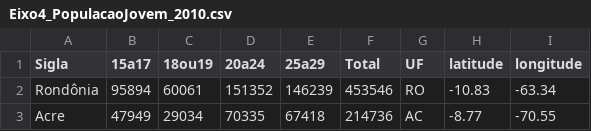
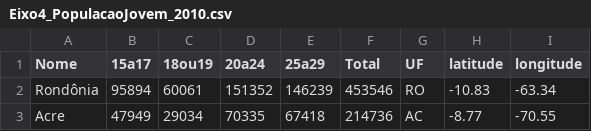
Before and after one commit to becahp/cotec-indicadores, a CSV file: dados/Eixo4_PopulacaoJovem/Eixo4_PopulacaoJovem_2010.csv, drawn as a sheet; only a part is shown.

```diff
--- a/dados/Eixo4_PopulacaoJovem/Eixo4_PopulacaoJovem_2010.csv
+++ b/dados/Eixo4_PopulacaoJovem/Eixo4_PopulacaoJovem_2010.csv
@@ -1,2 +1,2 @@
-Sigla,15a17,18ou19,20a24,25a29,Total,UF,latitude,longitude
+Nome,15a17,18ou19,20a24,25a29,Total,UF,latitude,longitude
 Rondônia,95894,60061,151352,146239,453546,RO,-10.83,-63.34
```
Also changed, not shown: 4 other files.
